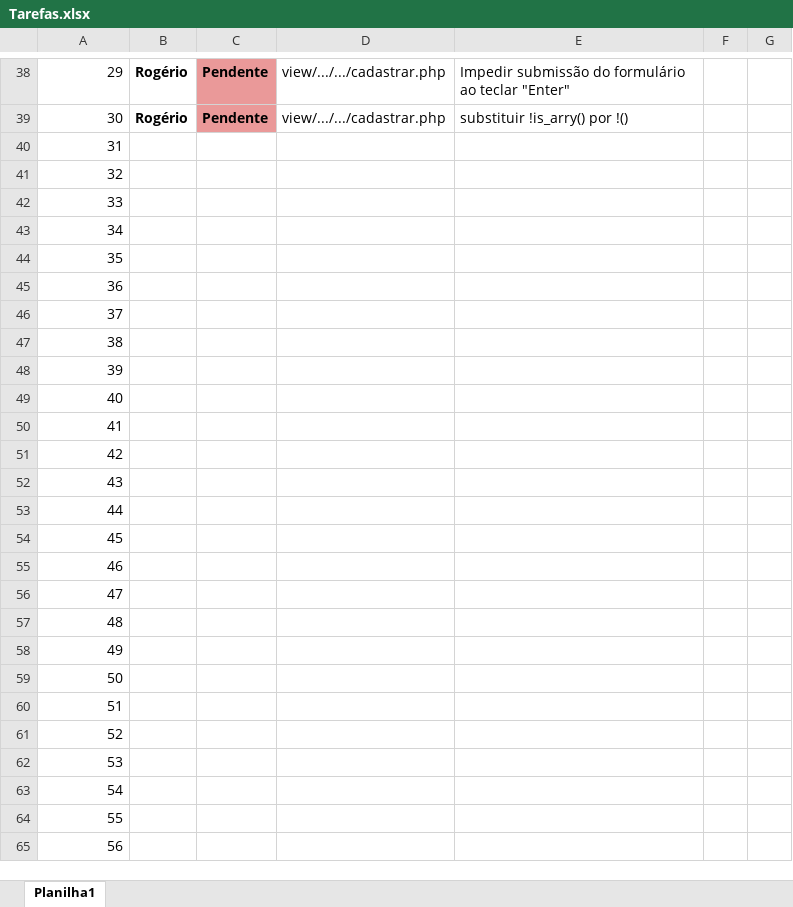
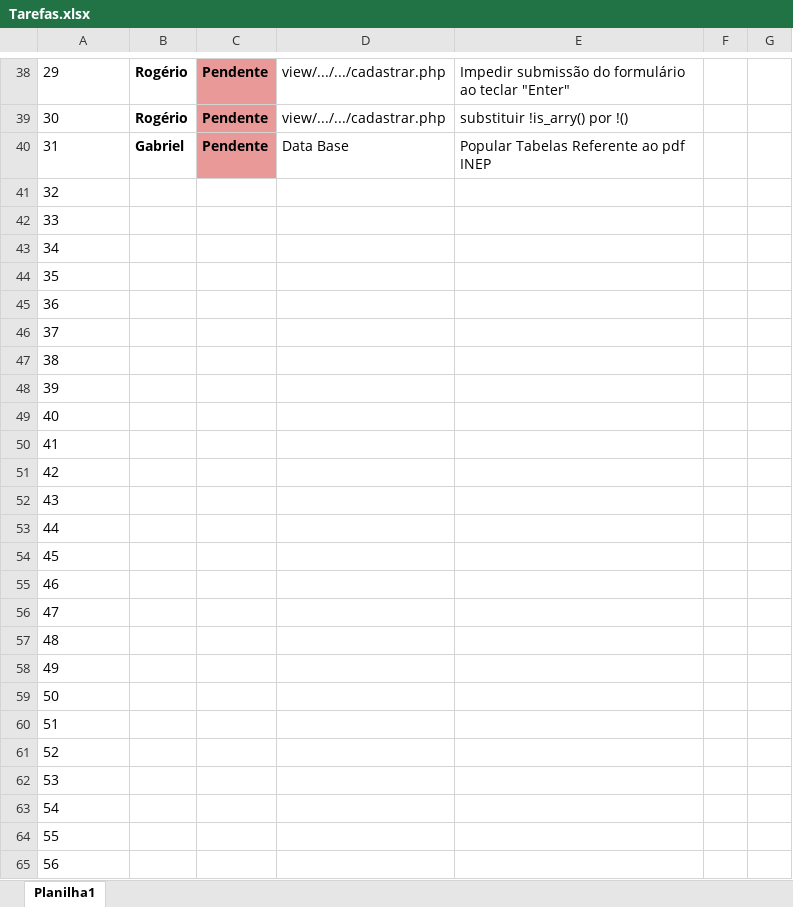
Before and after one commit to rojherio/conectaideal, an Excel workbook: Gabriel/Tarefas.xlsx, sheet Planilha1, drawn as a sheet; only a part is shown, gaps mark what is left out; values as stored, in another font and other column widths than the file's, no borders; charts and pictures not drawn; the diff covers the shown part only; the diff names each change by its address in the sheet, - before the commit and + after, or states it on an @@ line.

```diff
--- a/Gabriel/Tarefas.xlsx (sheet Planilha1)
+++ b/Gabriel/Tarefas.xlsx (sheet Planilha1)
-A38:A65 alignment: right
+A38:A65 alignment: left
-B40: (empty)
+B40: Gabriel
-C40: (empty)
+C40: Pendente
-C40 fill: none
+C40 fill: #EA9999
-D40: (empty)
+D40: Data Base
-E40: (empty)
+E40: Popular Tabelas Referente ao pdf INEP
```
Also changed, not shown: 23 edited cells and cell formats elsewhere in this sheet, 55 other files.
